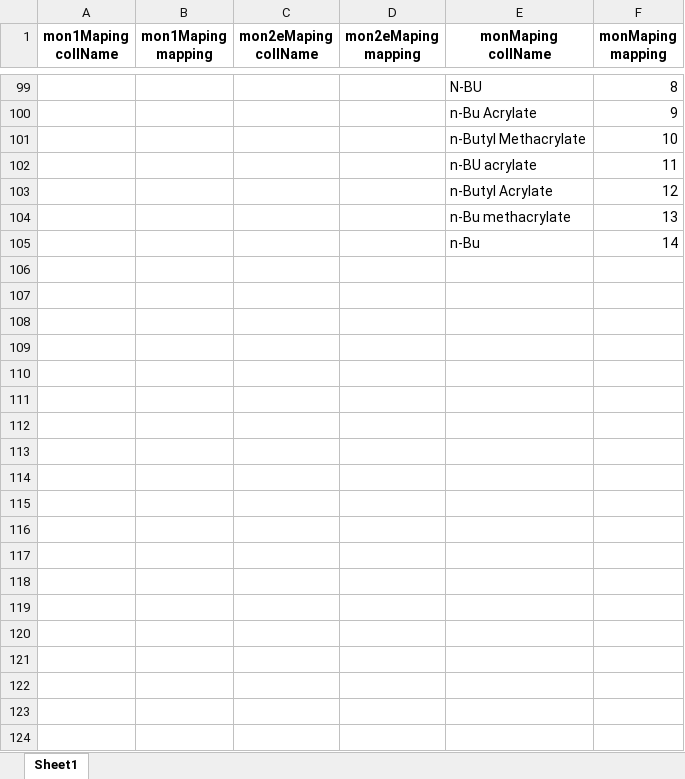
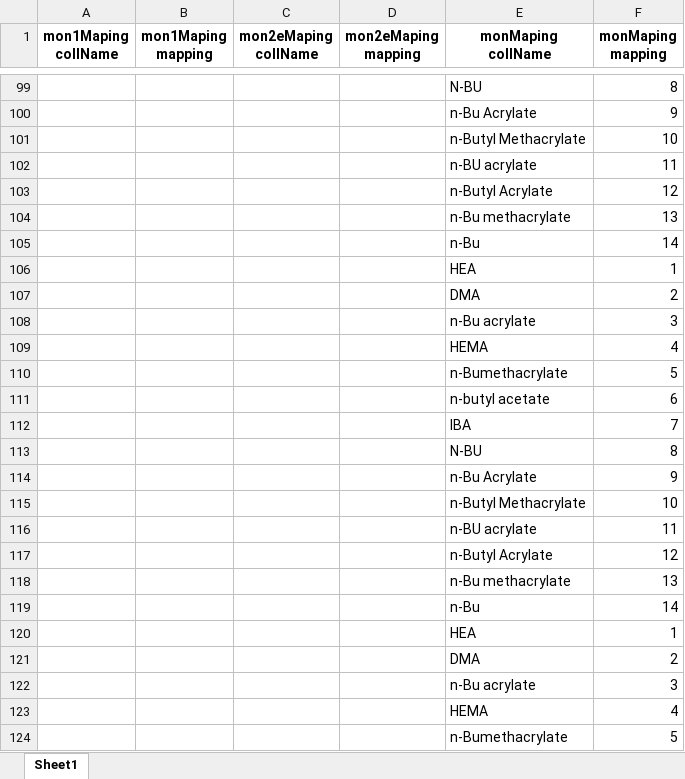
Before and after one commit to kjasso04/data_graphing, an Excel workbook: legendRowMapping.xlsx, sheet Sheet1, drawn as a sheet; only a part is shown, gaps mark what is left out; values as stored, in another font and other column widths than the file's, no borders; the diff covers the shown part only; the diff names each change by its address in the sheet, - before the commit and + after, or states it on an @@ line.

```diff
--- a/legendRowMapping.xlsx (sheet Sheet1)
+++ b/legendRowMapping.xlsx (sheet Sheet1)
+row 106:  |  |  |  | HEA | 1
+row 107:  |  |  |  | DMA | 2
+row 108:  |  |  |  | n-Bu acrylate | 3
+row 109:  |  |  |  | HEMA | 4
+row 110:  |  |  |  | n-Bumethacrylate | 5
+row 111:  |  |  |  | n-butyl acetate | 6
+row 112:  |  |  |  | IBA | 7
+row 113:  |  |  |  | N-BU | 8
+row 114:  |  |  |  | n-Bu Acrylate | 9
+row 115:  |  |  |  | n-Butyl Methacrylate | 10
+row 116:  |  |  |  | n-BU acrylate | 11
+row 117:  |  |  |  | n-Butyl Acrylate | 12
+row 118:  |  |  |  | n-Bu methacrylate | 13
+row 119:  |  |  |  | n-Bu | 14
+row 120:  |  |  |  | HEA | 1
+row 121:  |  |  |  | DMA | 2
+row 122:  |  |  |  | n-Bu acrylate | 3
+row 123:  |  |  |  | HEMA | 4
+row 124:  |  |  |  | n-Bumethacrylate | 5
```
Also changed, not shown: 9 added rows elsewhere in this sheet, rowFilter.xlsx, 7 other files.
